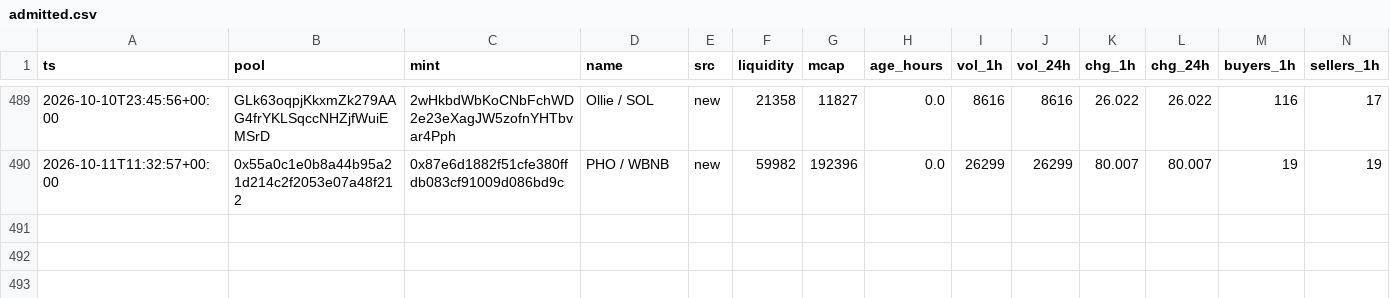
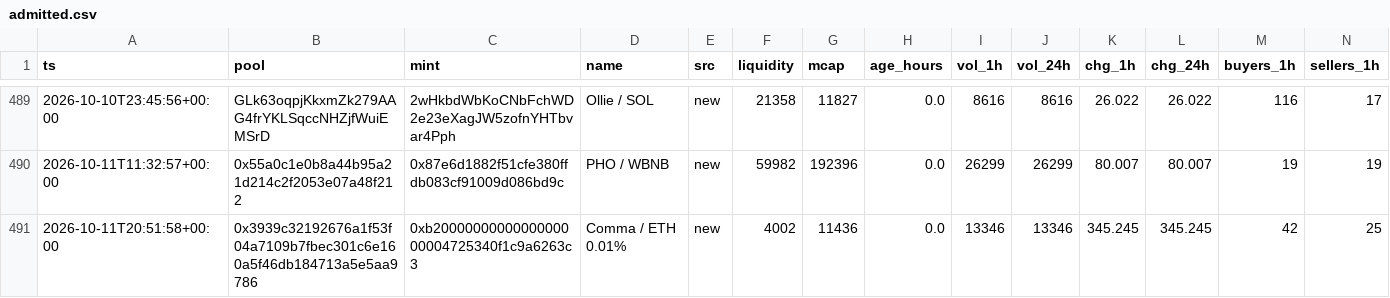
Before and after one commit to kennyasamoah/Kryptsig, a CSV file: admitted.csv, drawn as a sheet; only a part is shown, gaps mark what is left out; rows hold the shown columns only; the diff names each change by its address in the sheet, - before the commit and + after, or states it on an @@ line.

```diff
--- a/admitted.csv
+++ b/admitted.csv
+row 491: 2026-10-11T20:51:58+00:00 | 0x3939c32192676a1f53f04a7109b7fbec301c6e160a5f46db184713a5e5aa9786 | 0xb2000000000000000000004725340f1c9a6263c3 | Comma / ETH 0.01% | new | 4002 | 11436 | 0.0 | 13346 | 13346 | 345.245 | 345.245 | 42 | 25
```
Also changed, not shown: observations.csv, 1 other file.
